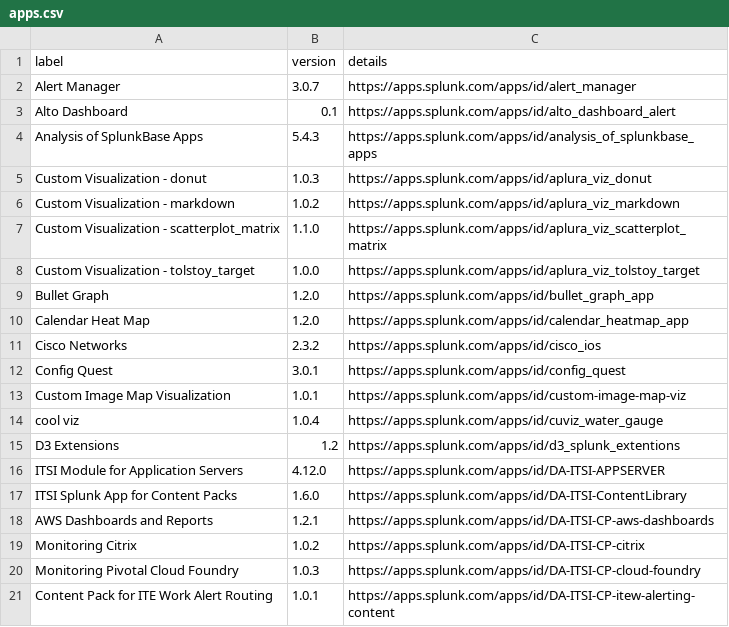
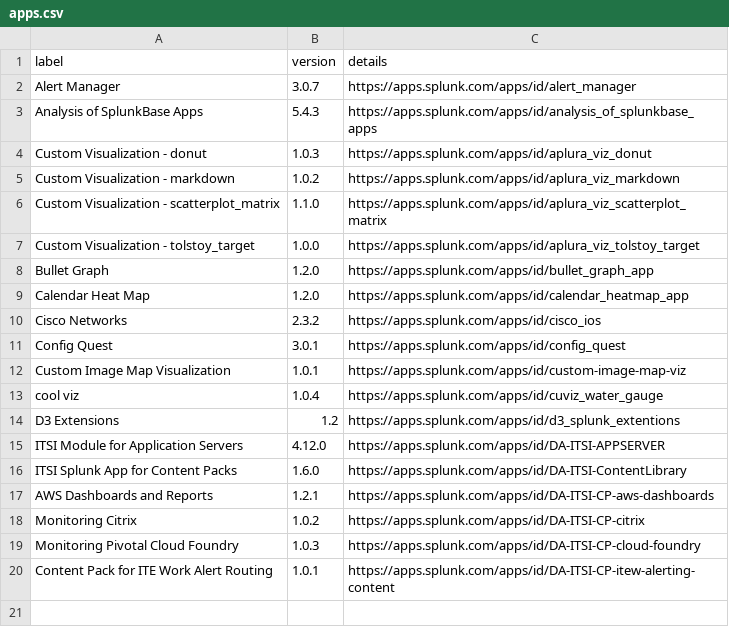
Before and after one commit to amoulkaf/downloadsplunkbase, a CSV file: apps.csv, drawn as a sheet.

```diff
--- a/apps.csv
+++ b/apps.csv
@@ -2,3 +2,2 @@ label,version,details
 "Alert Manager","3.0.7","https://apps.splunk.com/apps/id/alert_manager"
-"Alto Dashboard","0.1","https://apps.splunk.com/apps/id/alto_dashboard_alert"
 "Analysis of SplunkBase Apps","5.4.3","https://apps.splunk.com/apps/id/analysis_of_splunkbase_apps"
```
Also changed, not shown: 1 other file.
